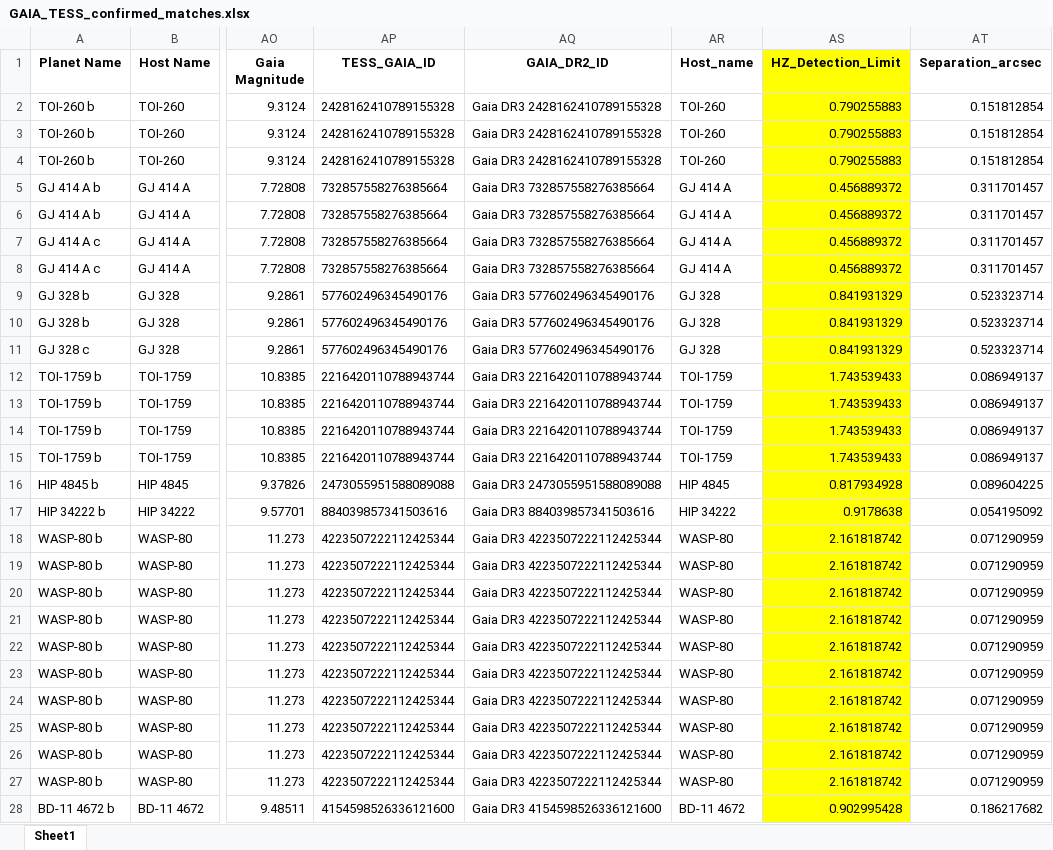
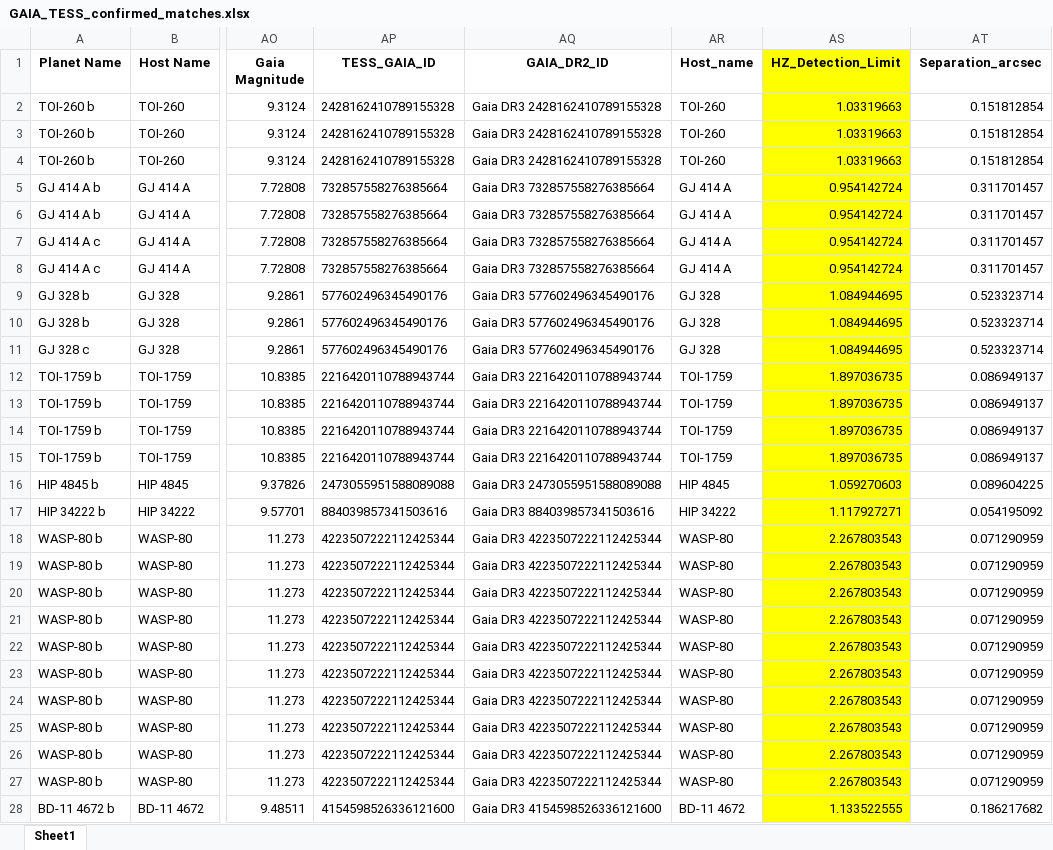
Before and after one commit to exoplanetsdk/2ES_target_selection, an Excel workbook: results/GAIA_TESS_confirmed_matches.xlsx, sheet Sheet1, drawn as a sheet; only a part is shown, gaps mark what is left out; values as stored, in another font and other column widths than the file's, no borders; the diff covers the shown part only; the diff names each change by its address in the sheet, - before the commit and + after, or states it on an @@ line.

```diff
--- a/results/GAIA_TESS_confirmed_matches.xlsx (sheet Sheet1)
+++ b/results/GAIA_TESS_confirmed_matches.xlsx (sheet Sheet1)
-AS2:AS4 (HZ_Detection_Limit): 0.790255883
+AS2:AS4 (HZ_Detection_Limit): 1.03319663
-AS5:AS8 (HZ_Detection_Limit): 0.456889372
+AS5:AS8 (HZ_Detection_Limit): 0.954142724
-AS9:AS11 (HZ_Detection_Limit): 0.841931329
+AS9:AS11 (HZ_Detection_Limit): 1.084944695
-AS12:AS15 (HZ_Detection_Limit): 1.743539433
+AS12:AS15 (HZ_Detection_Limit): 1.897036735
-AS16 (HZ_Detection_Limit): 0.817934928
+AS16 (HZ_Detection_Limit): 1.059270603
-AS17 (HZ_Detection_Limit): 0.9178638
+AS17 (HZ_Detection_Limit): 1.117927271
-AS18:AS27 (HZ_Detection_Limit): 2.161818742
+AS18:AS27 (HZ_Detection_Limit): 2.267803543
-AS28 (HZ_Detection_Limit): 0.902995428
+AS28 (HZ_Detection_Limit): 1.133522555
```
Also changed, not shown: 823 edited cells elsewhere in this sheet, results/GAIA_TESS_candidate_matches.xlsx, results/GAIA_TESS_candidate_matches_unique_planets.xlsx, 38 other files.
